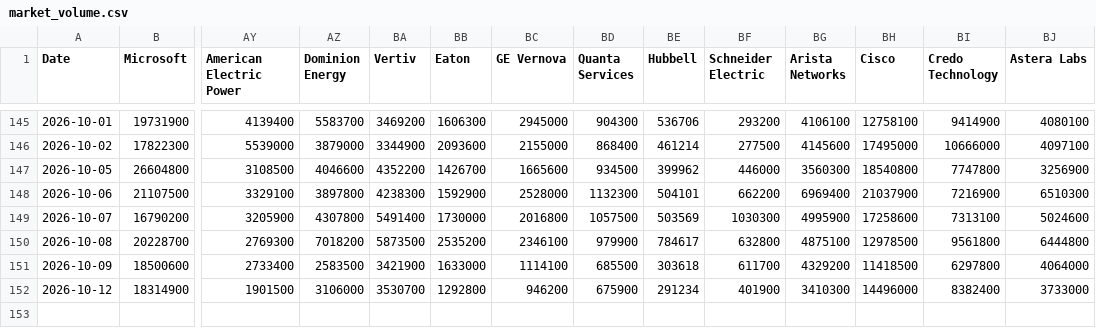
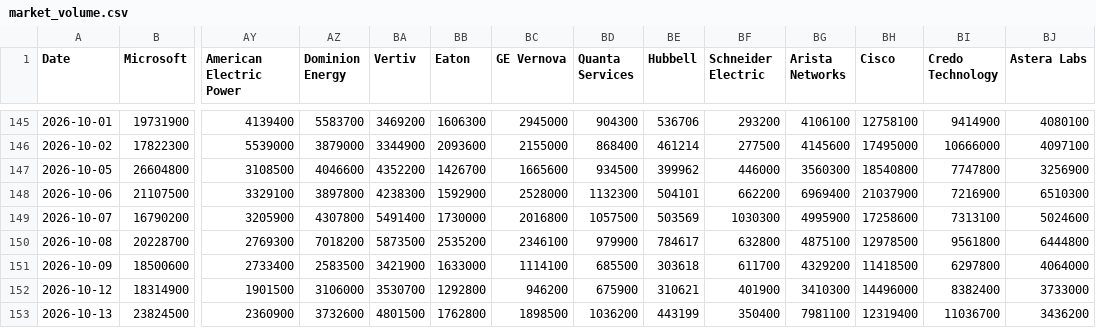
Before and after one commit to lemonca11/ai_invest_agent, a CSV file: data/market_volume.csv, drawn as a sheet; only a part is shown, gaps mark what is left out; rows hold the shown columns only; the diff names each change by its address in the sheet, - before the commit and + after, or states it on an @@ line.

```diff
--- a/data/market_volume.csv
+++ b/data/market_volume.csv
-BE152 (Hubbell): 291234
+BE152 (Hubbell): 310621
+row 153: 2026-10-13 | 23824500 | 2360900 | 3732600 | 4801500 | 1762800 | 1898500 | 1036200 | 443199 | 350400 | 7981100 | 12319400 | 11036700 | 3436200
```
Also changed, not shown: data/market_close.csv, data/market_signals.csv, 28 other files.
